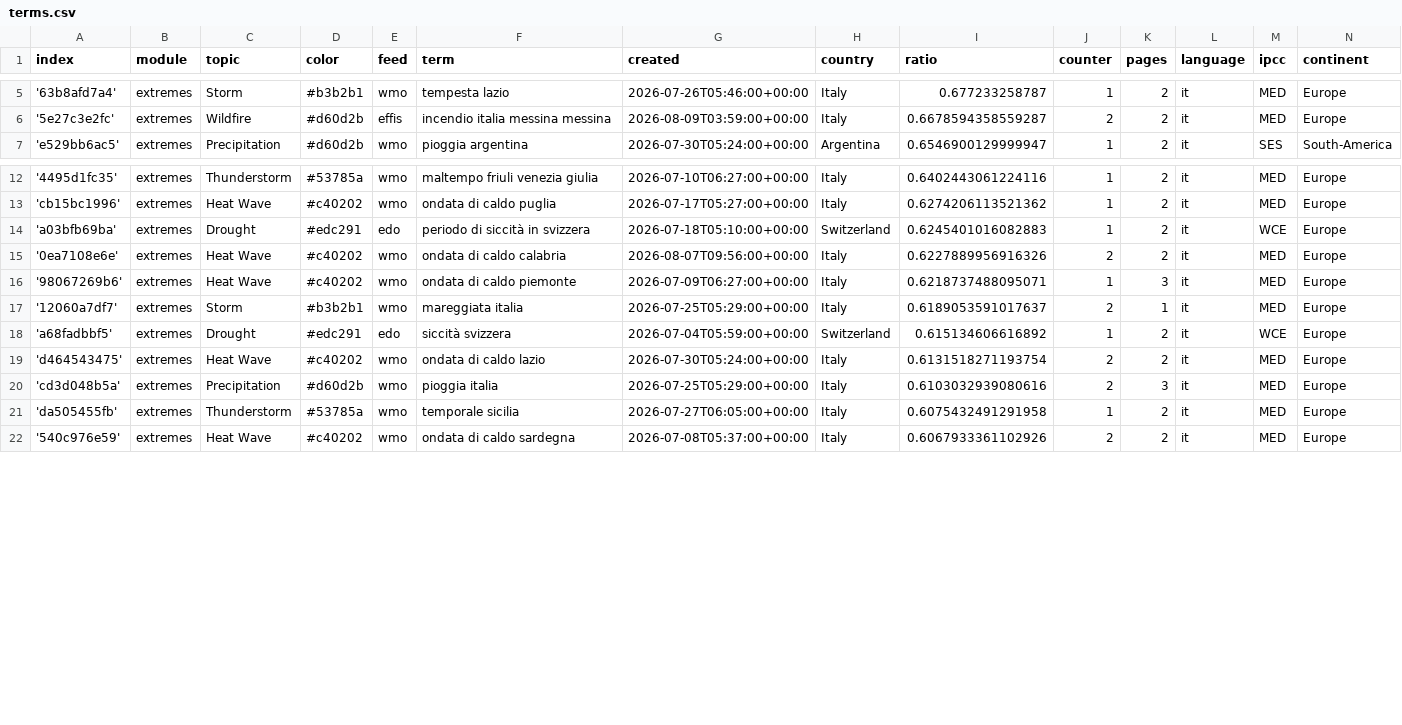
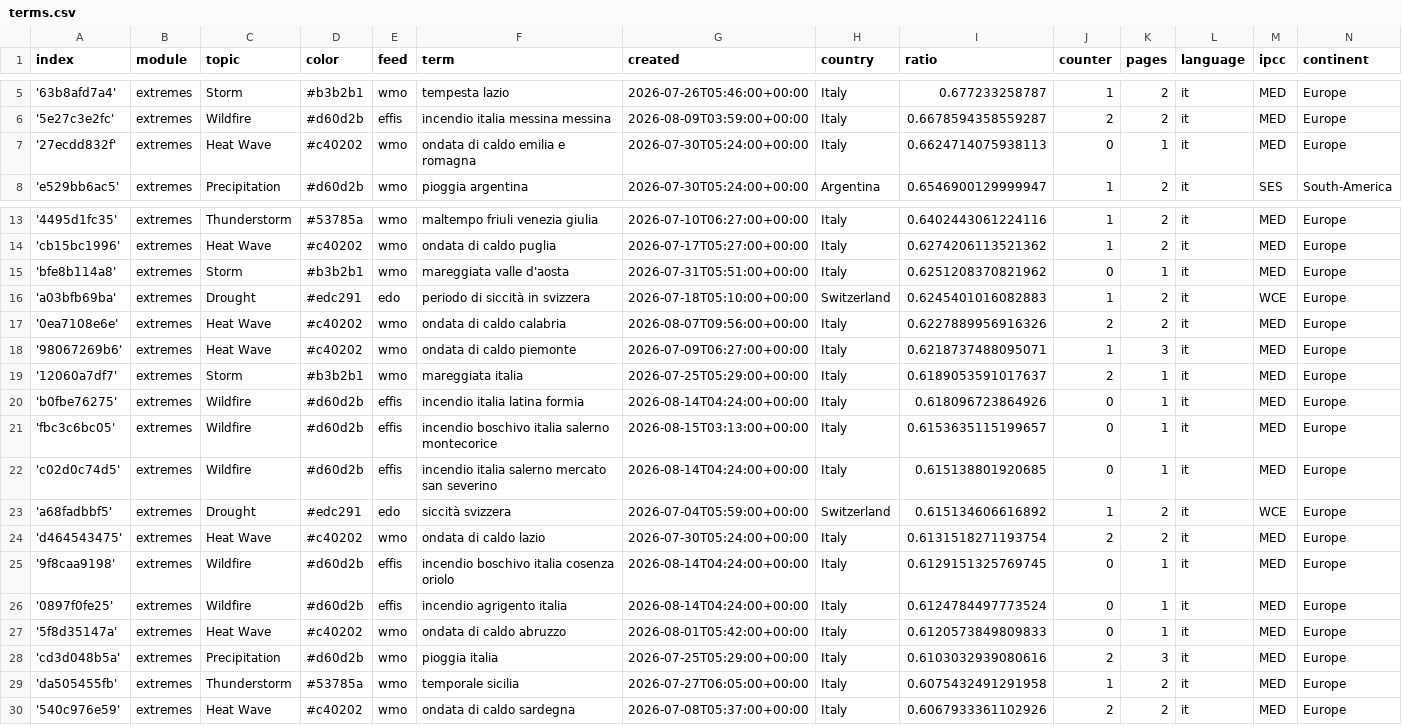
Before and after one commit to annajungfleischnews/italianExtremes, a CSV file: terms.csv, drawn as a sheet; only a part is shown, gaps mark what is left out.

Commit message:
Commit from GitHub Actions (import:0.0)

```diff
--- a/terms.csv
+++ b/terms.csv
@@ -6,2 +6,3 @@ index,module,topic,color,feed,term,created,country,ratio,counter,pages,language,
 '5e27c3e2fc',extremes,Wildfire,#d60d2b,effis,incendio italia messina messina,2026-08-09T03:59:00+00:00,Italy,0.6678594358559287,2,2,it,MED,Europe
+'27ecdd832f',extremes,Heat Wave,#c40202,wmo,ondata di caldo emilia e romagna,2026-07-30T05:24:00+00:00,Italy,0.6624714075938113,0,1,it,MED,Europe
 'e529bb6ac5',extremes,Precipitation,#d60d2b,wmo,pioggia argentina,2026-07-30T05:24:00+00:00,Argentina,0.6546900129999947,1,2,it,SES,South-America
@@ -13,2 +14,3 @@ index,module,topic,color,feed,term,created,country,ratio,counter,pages,language,
 'cb15bc1996',extremes,Heat Wave,#c40202,wmo,ondata di caldo puglia,2026-07-17T05:27:00+00:00,Italy,0.6274206113521362,1,2,it,MED,Europe
+'bfe8b114a8',extremes,Storm,#b3b2b1,wmo,mareggiata valle d'aosta,2026-07-31T05:51:00+00:00,Italy,0.6251208370821962,0,1,it,MED,Europe
 'a03bfb69ba',extremes,Drought,#edc291,edo,periodo di siccità in svizzera,2026-07-18T05:10:00+00:00,Switzerland,0.6245401016082883,1,2,it,WCE,Europe
@@ -17,4 +19,10 @@ index,module,topic,color,feed,term,created,country,ratio,counter,pages,language,
 '12060a7df7',extremes,Storm,#b3b2b1,wmo,mareggiata italia,2026-07-25T05:29:00+00:00,Italy,0.6189053591017637,2,1,it,MED,Europe
+'b0fbe76275',extremes,Wildfire,#d60d2b,effis,incendio italia latina formia,2026-08-14T04:24:00+00:00,Italy,0.618096723864926,0,1,it,MED,Europe
+'fbc3c6bc05',extremes,Wildfire,#d60d2b,effis,incendio boschivo italia salerno montecorice,2026-08-15T03:13:00+00:00,Italy,0.6153635115199657,0,1,it,MED,Europe
+'c02d0c74d5',extremes,Wildfire,#d60d2b,effis,incendio italia salerno mercato san severino,2026-08-14T04:24:00+00:00,Italy,0.615138801920685,0,1,it,MED,Europe
 'a68fadbbf5',extremes,Drought,#edc291,edo,siccità svizzera,2026-07-04T05:59:00+00:00,Switzerland,0.615134606616892,1,2,it,WCE,Europe
 'd464543475',extremes,Heat Wave,#c40202,wmo,ondata di caldo lazio,2026-07-30T05:24:00+00:00,Italy,0.6131518271193754,2,2,it,MED,Europe
+'9f8caa9198',extremes,Wildfire,#d60d2b,effis,incendio boschivo italia cosenza oriolo,2026-08-14T04:24:00+00:00,Italy,0.6129151325769745,0,1,it,MED,Europe
+'0897f0fe25',extremes,Wildfire,#d60d2b,effis,incendio agrigento italia,2026-08-14T04:24:00+00:00,Italy,0.6124784497773524,0,1,it,MED,Europe
+'5f8d35147a',extremes,Heat Wave,#c40202,wmo,ondata di caldo abruzzo,2026-08-01T05:42:00+00:00,Italy,0.6120573849809833,0,1,it,MED,Europe
 'cd3d048b5a',extremes,Precipitation,#d60d2b,wmo,pioggia italia,2026-07-25T05:29:00+00:00,Italy,0.6103032939080616,2,3,it,MED,Europe
```
